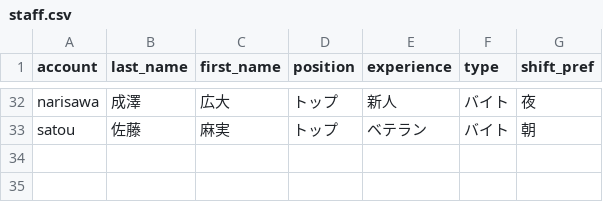
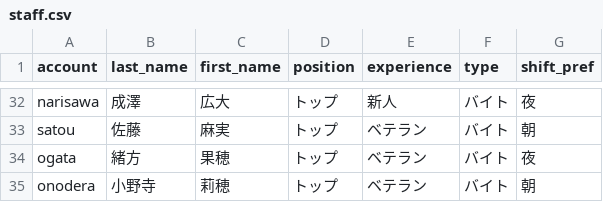
Before and after one commit to 0Tsuki3/shift_auth_system_prototype, a CSV file: staff.csv, drawn as a sheet; only a part is shown, gaps mark what is left out.

```diff
--- a/staff.csv
+++ b/staff.csv
@@ -33 +33,3 @@ narisawa,成澤,広大,トップ,新人,バイト,夜
 satou,佐藤,麻実,トップ,ベテラン,バイト,朝
+ogata,緒方,果穂,トップ,ベテラン,バイト,夜
+onodera,小野寺,莉穂,トップ,ベテラン,バイト,朝
```
Also changed, not shown: auth.csv, data/shift/shift_2025-06.csv, 5 other files.
